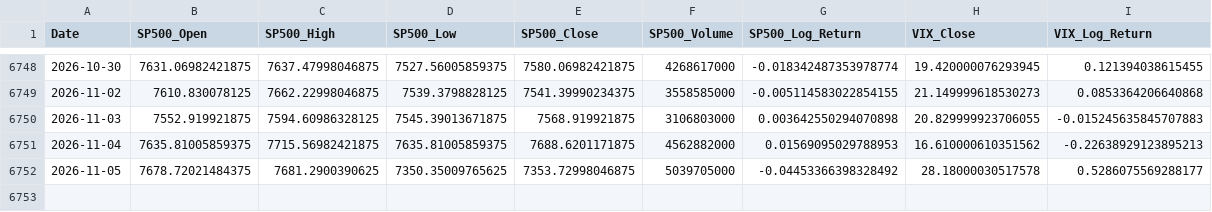
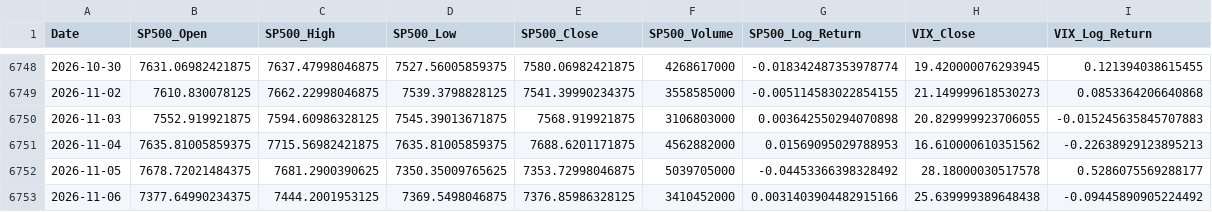
Before and after one commit to zerostate404/market-regime-detection, a CSV file: data/processed/master_full.csv, drawn as a sheet; only a part is shown, gaps mark what is left out; the diff names each change by its address in the sheet, - before the commit and + after, or states it on an @@ line.

```diff
--- a/data/processed/master_full.csv
+++ b/data/processed/master_full.csv
+row 6753: 2026-11-06 | 7377.64990234375 | 7444.2001953125 | 7369.5498046875 | 7376.85986328125 | 3410452000 | 0.0031403904482915166 | 25.639999389648438 | -0.09445890905224492
```
Also changed, not shown: data/cache/sp500_latest.csv, data/features/entropy.csv, 5 other files.
